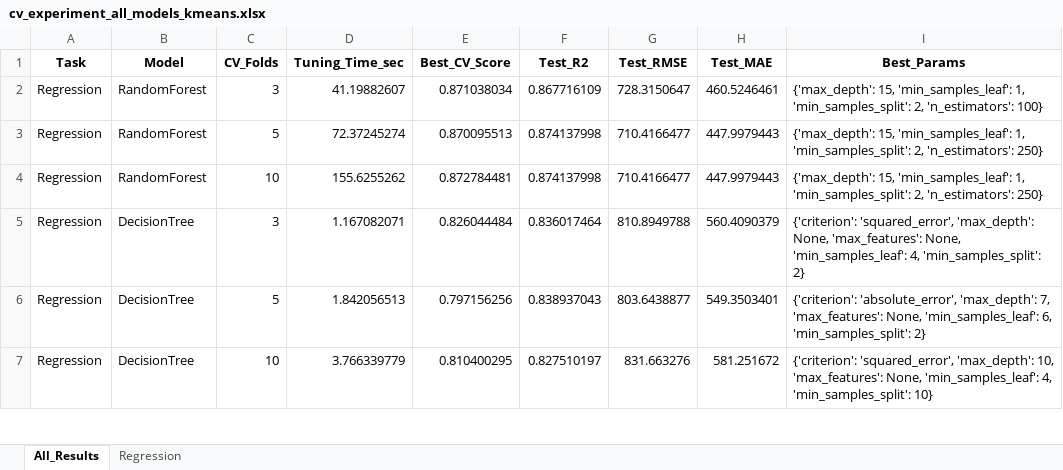
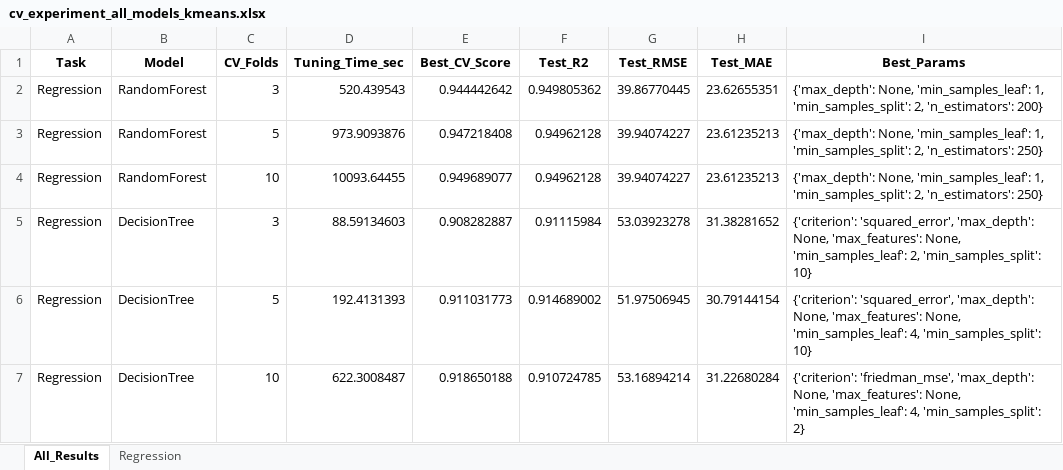
Before and after one commit to ayezza/ML_CV, an Excel workbook: output/reports/cv_experiment_all_models_kmeans.xlsx, sheet All_Results, drawn as a sheet; only a part is shown; values as stored, in another font and other column widths than the file's, no borders; the diff covers the shown part only; the diff names each change by its address in the sheet, - before the commit and + after, or states it on an @@ line.

Commit message:
test regression CV

```diff
--- a/output/reports/cv_experiment_all_models_kmeans.xlsx (sheet All_Results)
+++ b/output/reports/cv_experiment_all_models_kmeans.xlsx (sheet All_Results)
-D2 (Tuning_Time_sec): 41.19882607
+D2 (Tuning_Time_sec): 520.439543
-E2 (Best_CV_Score): 0.871038034
+E2 (Best_CV_Score): 0.944442642
-F2 (Test_R2): 0.867716109
+F2 (Test_R2): 0.949805362
-G2 (Test_RMSE): 728.3150647
+G2 (Test_RMSE): 39.86770445
-H2 (Test_MAE): 460.5246461
+H2 (Test_MAE): 23.62655351
-I2 (Best_Params): {'max_depth': 15, 'min_samples_leaf': 1, 'min_samples_split': 2, 'n_estimators': 100}
+I2 (Best_Params): {'max_depth': None, 'min_samples_leaf': 1, 'min_samples_split': 2, 'n_estimators': 200}
-D3 (Tuning_Time_sec): 72.37245274
+D3 (Tuning_Time_sec): 973.9093876
-E3 (Best_CV_Score): 0.870095513
+E3 (Best_CV_Score): 0.947218408
-F3:F4 (Test_R2): 0.874137998
+F3:F4 (Test_R2): 0.94962128
-G3:G4 (Test_RMSE): 710.4166477
+G3:G4 (Test_RMSE): 39.94074227
-H3:H4 (Test_MAE): 447.9979443
+H3:H4 (Test_MAE): 23.61235213
-I3:I4 (Best_Params): {'max_depth': 15, 'min_samples_leaf': 1,…
+I3:I4 (Best_Params): {'max_depth': None, 'min_samples_leaf': 1,…
-D4 (Tuning_Time_sec): 155.6255262
+D4 (Tuning_Time_sec): 10093.64455
-E4 (Best_CV_Score): 0.872784481
+E4 (Best_CV_Score): 0.949689077
-D5 (Tuning_Time_sec): 1.167082071
+D5 (Tuning_Time_sec): 88.59134603
-E5 (Best_CV_Score): 0.826044484
+E5 (Best_CV_Score): 0.908282887
-F5 (Test_R2): 0.836017464
+F5 (Test_R2): 0.91115984
-G5 (Test_RMSE): 810.8949788
+G5 (Test_RMSE): 53.03923278
-H5 (Test_MAE): 560.4090379
+H5 (Test_MAE): 31.38281652
-I5 (Best_Params): …None, 'min_samples_leaf': 4, 'min_samples_split': 2}
+I5 (Best_Params): …None, 'min_samples_leaf': 2, 'min_samples_split': 10}
-D6 (Tuning_Time_sec): 1.842056513
+D6 (Tuning_Time_sec): 192.4131393
-E6 (Best_CV_Score): 0.797156256
+E6 (Best_CV_Score): 0.911031773
-F6 (Test_R2): 0.838937043
+F6 (Test_R2): 0.914689002
-G6 (Test_RMSE): 803.6438877
+G6 (Test_RMSE): 51.97506945
-H6 (Test_MAE): 549.3503401
+H6 (Test_MAE): 30.79144154
-I6 (Best_Params): {'criterion': 'absolute_error', 'max_depth': 7, 'max_features': None, 'min_samples_leaf': 6, 'min_samples_split': 2}
+I6 (Best_Params): {'criterion': 'squared_error', 'max_depth': None, 'max_features': None, 'min_samples_leaf': 4, 'min_samples_split': 10}
-D7 (Tuning_Time_sec): 3.766339779
+D7 (Tuning_Time_sec): 622.3008487
-E7 (Best_CV_Score): 0.810400295
+E7 (Best_CV_Score): 0.918650188
-F7 (Test_R2): 0.827510197
+F7 (Test_R2): 0.910724785
-G7 (Test_RMSE): 831.663276
+G7 (Test_RMSE): 53.16894214
-H7 (Test_MAE): 581.251672
+H7 (Test_MAE): 31.22680284
-I7 (Best_Params): {'criterion': 'squared_error', 'max_depth': 10, 'max_features': None, 'min_samples_leaf': 4, 'min_samples_split': 10}
+I7 (Best_Params): {'criterion': 'friedman_mse', 'max_depth': None, 'max_features': None, 'min_samples_leaf': 4, 'min_samples_split': 2}
```
Also changed, not shown: 178 edited cells elsewhere in this sheet, sheet Regression, output/reports/cv_experiment_Stacking_kmeans_regression.xlsx, 1 other file.
